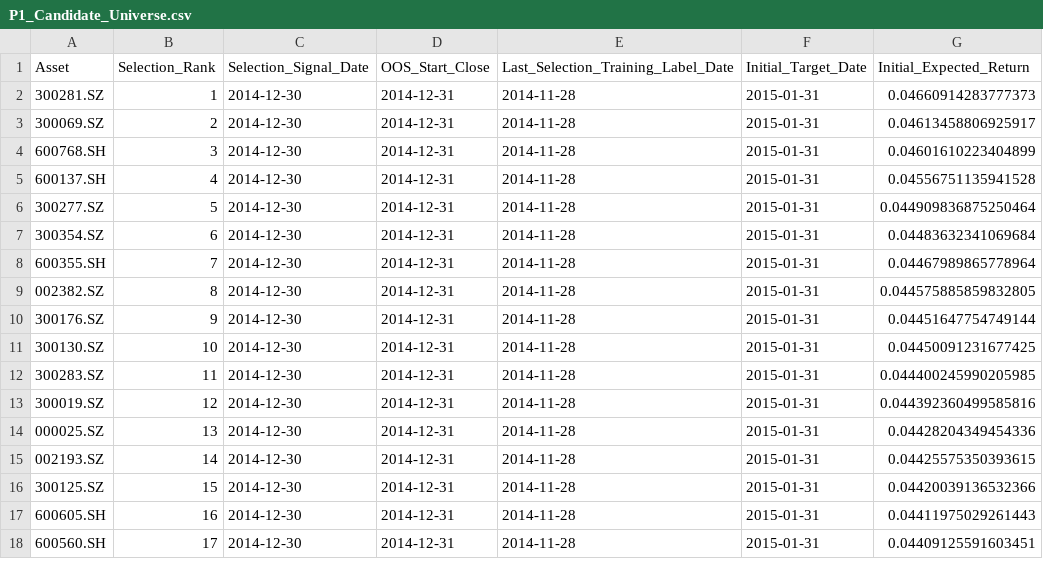
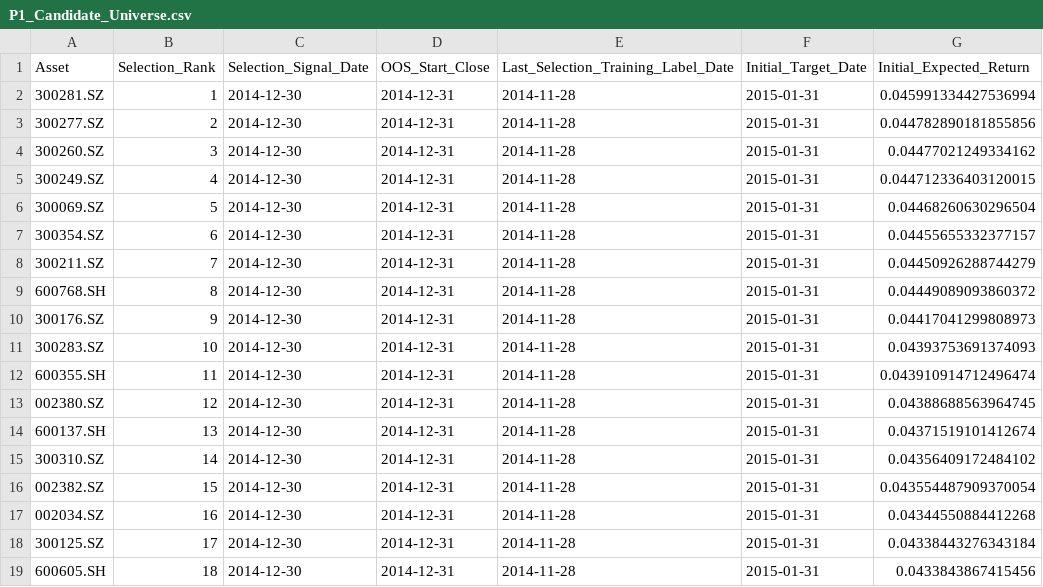
Before and after one commit to ShenYouSOTA/sta4020-group-project, a CSV file: artifacts/part1/P1_Candidate_Universe.csv, drawn as a sheet; only a part is shown; the diff covers the shown part only.

```diff
--- a/artifacts/part1/P1_Candidate_Universe.csv
+++ b/artifacts/part1/P1_Candidate_Universe.csv
@@ -1,18 +1,19 @@
 Asset,Selection_Rank,Selection_Signal_Date,OOS_Start_Close,Last_Selection_Training_Label_Date,Initial_Target_Date,Initial_Expected_Return
-300281.SZ,1,2014-12-30,2014-12-31,2014-11-28,2015-01-31,0.04660914283777373
-300069.SZ,2,2014-12-30,2014-12-31,2014-11-28,2015-01-31,0.04613458806925917
-600768.SH,3,2014-12-30,2014-12-31,2014-11-28,2015-01-31,0.04601610223404899
-600137.SH,4,2014-12-30,2014-12-31,2014-11-28,2015-01-31,0.04556751135941528
-300277.SZ,5,2014-12-30,2014-12-31,2014-11-28,2015-01-31,0.044909836875250464
-300354.SZ,6,2014-12-30,2014-12-31,2014-11-28,2015-01-31,0.04483632341069684
-600355.SH,7,2014-12-30,2014-12-31,2014-11-28,2015-01-31,0.04467989865778964
-002382.SZ,8,2014-12-30,2014-12-31,2014-11-28,2015-01-31,0.044575885859832805
-300176.SZ,9,2014-12-30,2014-12-31,2014-11-28,2015-01-31,0.04451647754749144
-300130.SZ,10,2014-12-30,2014-12-31,2014-11-28,2015-01-31,0.04450091231677425
-300283.SZ,11,2014-12-30,2014-12-31,2014-11-28,2015-01-31,0.044400245990205985
-300019.SZ,12,2014-12-30,2014-12-31,2014-11-28,2015-01-31,0.044392360499585816
-000025.SZ,13,2014-12-30,2014-12-31,2014-11-28,2015-01-31,0.04428204349454336
-002193.SZ,14,2014-12-30,2014-12-31,2014-11-28,2015-01-31,0.04425575350393615
-300125.SZ,15,2014-12-30,2014-12-31,2014-11-28,2015-01-31,0.04420039136532366
-600605.SH,16,2014-12-30,2014-12-31,2014-11-28,2015-01-31,0.04411975029261443
-600560.SH,17,2014-12-30,2014-12-31,2014-11-28,2015-01-31,0.04409125591603451
+300281.SZ,1,2014-12-30,2014-12-31,2014-11-28,2015-01-31,0.045991334427536994
+300277.SZ,2,2014-12-30,2014-12-31,2014-11-28,2015-01-31,0.044782890181855856
+300260.SZ,3,2014-12-30,2014-12-31,2014-11-28,2015-01-31,0.04477021249334162
+300249.SZ,4,2014-12-30,2014-12-31,2014-11-28,2015-01-31,0.044712336403120015
+300069.SZ,5,2014-12-30,2014-12-31,2014-11-28,2015-01-31,0.04468260630296504
+300354.SZ,6,2014-12-30,2014-12-31,2014-11-28,2015-01-31,0.04455655332377157
+300211.SZ,7,2014-12-30,2014-12-31,2014-11-28,2015-01-31,0.04450926288744279
+600768.SH,8,2014-12-30,2014-12-31,2014-11-28,2015-01-31,0.04449089093860372
+300176.SZ,9,2014-12-30,2014-12-31,2014-11-28,2015-01-31,0.04417041299808973
+300283.SZ,10,2014-12-30,2014-12-31,2014-11-28,2015-01-31,0.04393753691374093
+600355.SH,11,2014-12-30,2014-12-31,2014-11-28,2015-01-31,0.043910914712496474
+002380.SZ,12,2014-12-30,2014-12-31,2014-11-28,2015-01-31,0.04388688563964745
+600137.SH,13,2014-12-30,2014-12-31,2014-11-28,2015-01-31,0.04371519101412674
+300310.SZ,14,2014-12-30,2014-12-31,2014-11-28,2015-01-31,0.04356409172484102
+002382.SZ,15,2014-12-30,2014-12-31,2014-11-28,2015-01-31,0.043554487909370054
+002034.SZ,16,2014-12-30,2014-12-31,2014-11-28,2015-01-31,0.04344550884412268
+300125.SZ,17,2014-12-30,2014-12-31,2014-11-28,2015-01-31,0.04338443276343184
+600605.SH,18,2014-12-30,2014-12-31,2014-11-28,2015-01-31,0.0433843867415456
```
Also changed, not shown: 5 added rows, 6 removed rows and 58 edited cells elsewhere in this file, artifacts/part1/Actual_Returns.csv, artifacts/part1/P1_Expected_Returns.csv, 5 other files.
